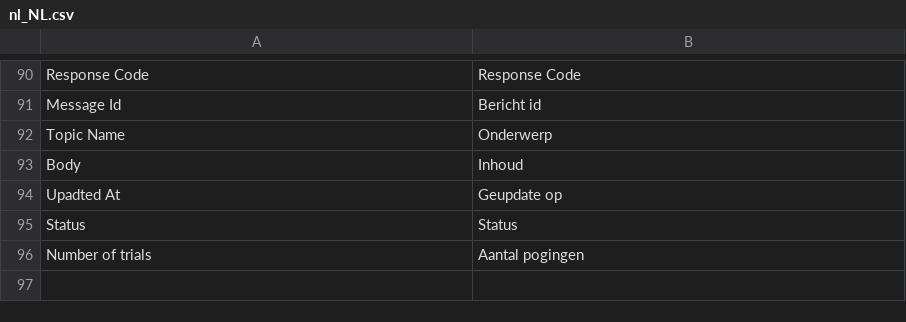
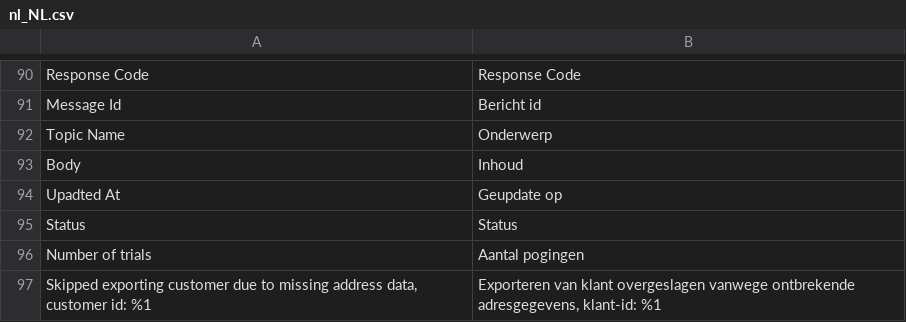
Before and after one commit to storekeeper-company/magento2-plugin, a CSV file: i18n/nl_NL.csv, drawn as a sheet; only a part is shown, gaps mark what is left out; the diff names each change by its address in the sheet, - before the commit and + after, or states it on an @@ line.

Commit message:
CU-8696395vb Skipped export of customers without billing and/or shipping address info (those who not placed any orders, or not filled those data).

```diff
--- a/i18n/nl_NL.csv
+++ b/i18n/nl_NL.csv
+row 97: Skipped exporting customer due to missing address data, customer id: %1 | Exporteren van klant overgeslagen vanwege ontbrekende adresgegevens, klant-id: %1
```
Also changed, not shown: i18n/en_US.csv, 1 other file.
